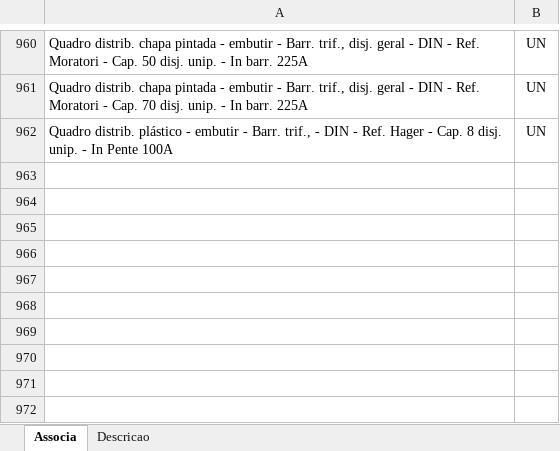
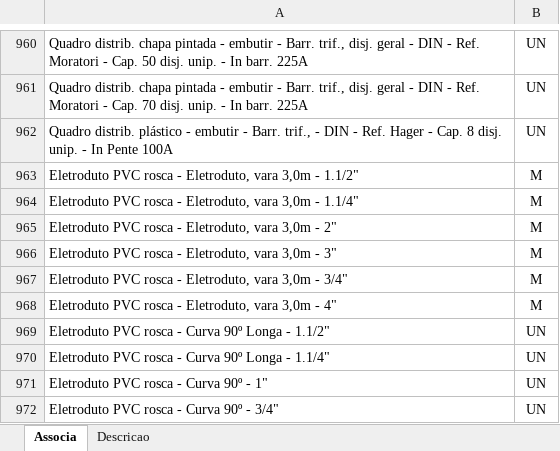
Before and after one commit to rodioegiufao/farmacia_janio, an Excel workbook: 3D/base_de_dados.xlsx, sheet Associa, drawn as a sheet; only a part is shown, gaps mark what is left out; values as stored, in another font and other column widths than the file's, no borders; the diff names each change by its address in the sheet, - before the commit and + after, or states it on an @@ line.

```diff
--- a/3D/base_de_dados.xlsx (sheet Associa)
+++ b/3D/base_de_dados.xlsx (sheet Associa)
+row 963: Eletroduto PVC rosca - Eletroduto, vara 3,0m - 1.1/2" | M
+row 964: Eletroduto PVC rosca - Eletroduto, vara 3,0m - 1.1/4" | M
+row 965: Eletroduto PVC rosca - Eletroduto, vara 3,0m - 2" | M
+row 966: Eletroduto PVC rosca - Eletroduto, vara 3,0m - 3" | M
+row 967: Eletroduto PVC rosca - Eletroduto, vara 3,0m - 3/4" | M
+row 968: Eletroduto PVC rosca - Eletroduto, vara 3,0m - 4" | M
+row 969: Eletroduto PVC rosca - Curva 90º Longa - 1.1/2" | UN
+row 970: Eletroduto PVC rosca - Curva 90º Longa - 1.1/4" | UN
+row 971: Eletroduto PVC rosca - Curva 90º - 1" | UN
+row 972: Eletroduto PVC rosca - Curva 90º - 3/4" | UN
```
Also changed, not shown: sheet Descricao.
